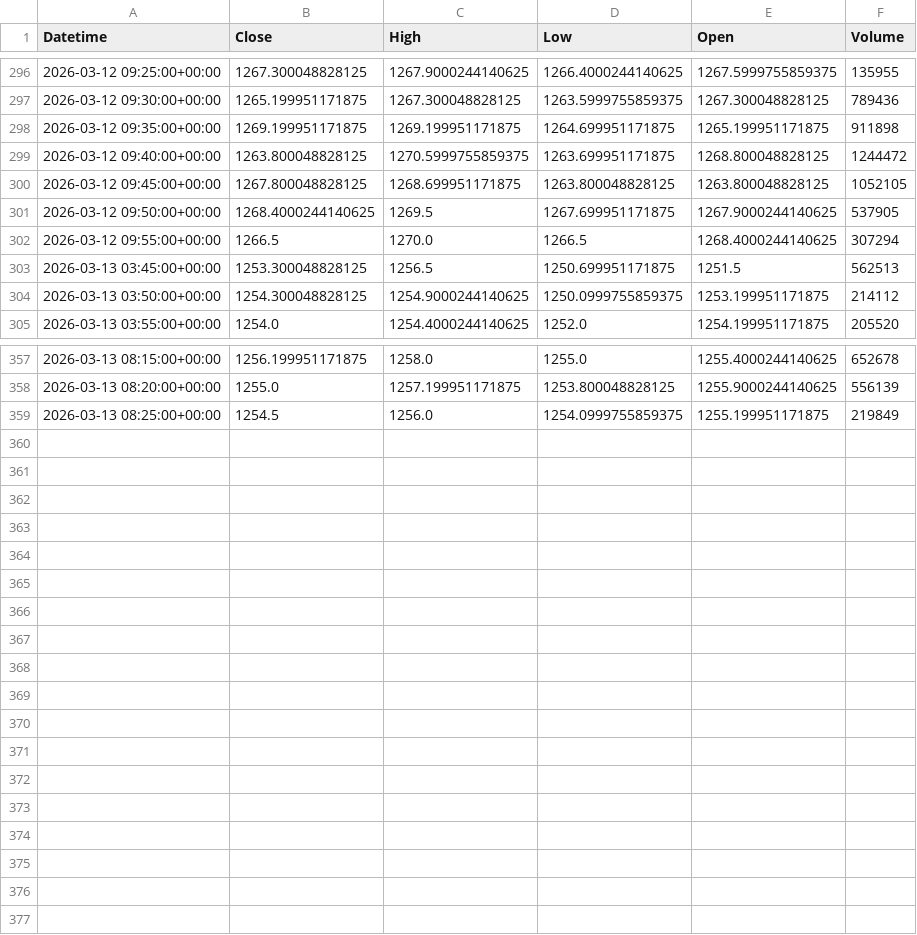
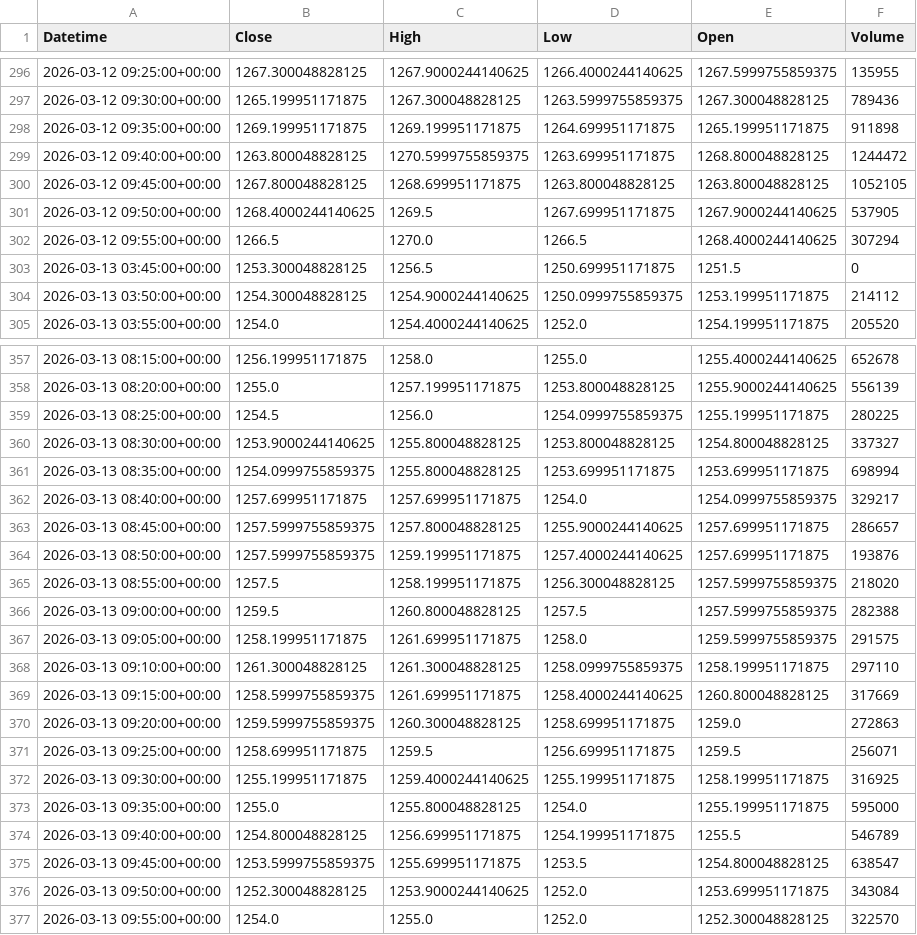
Before and after one commit to gyanu9590/mini-hedge-fund, a CSV file: data/prices/ICICIBANK.csv, drawn as a sheet; only a part is shown, gaps mark what is left out.

Commit message:
Upgrade trading system with ML signal generation, pipeline fixes, and dashboard data loading improvement

```diff
--- a/data/prices/ICICIBANK.csv
+++ b/data/prices/ICICIBANK.csv
@@ -302,3 +302,3 @@ Datetime,Close,High,Low,Open,Volume
 2026-03-12 09:55:00+00:00,1266.5,1270.0,1266.5,1268.4000244140625,307294
-2026-03-13 03:45:00+00:00,1253.300048828125,1256.5,1250.699951171875,1251.5,562513
+2026-03-13 03:45:00+00:00,1253.300048828125,1256.5,1250.699951171875,1251.5,0
 2026-03-13 03:50:00+00:00,1254.300048828125,1254.9000244140625,1250.0999755859375,1253.199951171875,214112
@@ -358,2 +358,20 @@ Datetime,Close,High,Low,Open,Volume
 2026-03-13 08:20:00+00:00,1255.0,1257.199951171875,1253.800048828125,1255.9000244140625,556139
-2026-03-13 08:25:00+00:00,1254.5,1256.0,1254.0999755859375,1255.199951171875,219849
+2026-03-13 08:25:00+00:00,1254.5,1256.0,1254.0999755859375,1255.199951171875,280225
+2026-03-13 08:30:00+00:00,1253.9000244140625,1255.800048828125,1253.800048828125,1254.800048828125,337327
+2026-03-13 08:35:00+00:00,1254.0999755859375,1255.800048828125,1253.699951171875,1253.699951171875,698994
+2026-03-13 08:40:00+00:00,1257.699951171875,1257.699951171875,1254.0,1254.0999755859375,329217
+2026-03-13 08:45:00+00:00,1257.5999755859375,1257.800048828125,1255.9000244140625,1257.699951171875,286657
+2026-03-13 08:50:00+00:00,1257.5999755859375,1259.199951171875,1257.4000244140625,1257.699951171875,193876
+2026-03-13 08:55:00+00:00,1257.5,1258.199951171875,1256.300048828125,1257.5999755859375,218020
+2026-03-13 09:00:00+00:00,1259.5,1260.800048828125,1257.5,1257.5999755859375,282388
+2026-03-13 09:05:00+00:00,1258.199951171875,1261.699951171875,1258.0,1259.5999755859375,291575
+2026-03-13 09:10:00+00:00,1261.300048828125,1261.300048828125,1258.0999755859375,1258.199951171875,297110
+2026-03-13 09:15:00+00:00,1258.5999755859375,1261.699951171875,1258.4000244140625,1260.800048828125,317669
+2026-03-13 09:20:00+00:00,1259.5999755859375,1260.300048828125,1258.699951171875,1259.0,272863
+2026-03-13 09:25:00+00:00,1258.699951171875,1259.5,1256.699951171875,1259.5,256071
+2026-03-13 09:30:00+00:00,1255.199951171875,1259.4000244140625,1255.199951171875,1258.199951171875,316925
+2026-03-13 09:35:00+00:00,1255.0,1255.800048828125,1254.0,1255.199951171875,595000
+2026-03-13 09:40:00+00:00,1254.800048828125,1256.699951171875,1254.199951171875,1255.5,546789
+2026-03-13 09:45:00+00:00,1253.5999755859375,1255.699951171875,1253.5,1254.800048828125,638547
+2026-03-13 09:50:00+00:00,1252.300048828125,1253.9000244140625,1252.0,1253.699951171875,343084
+2026-03-13 09:55:00+00:00,1254.0,1255.0,1252.0,1252.300048828125,322570
```
Also changed, not shown: data/prices/HDFCBANK.csv, data/prices/INFY.csv, 17 other files.
